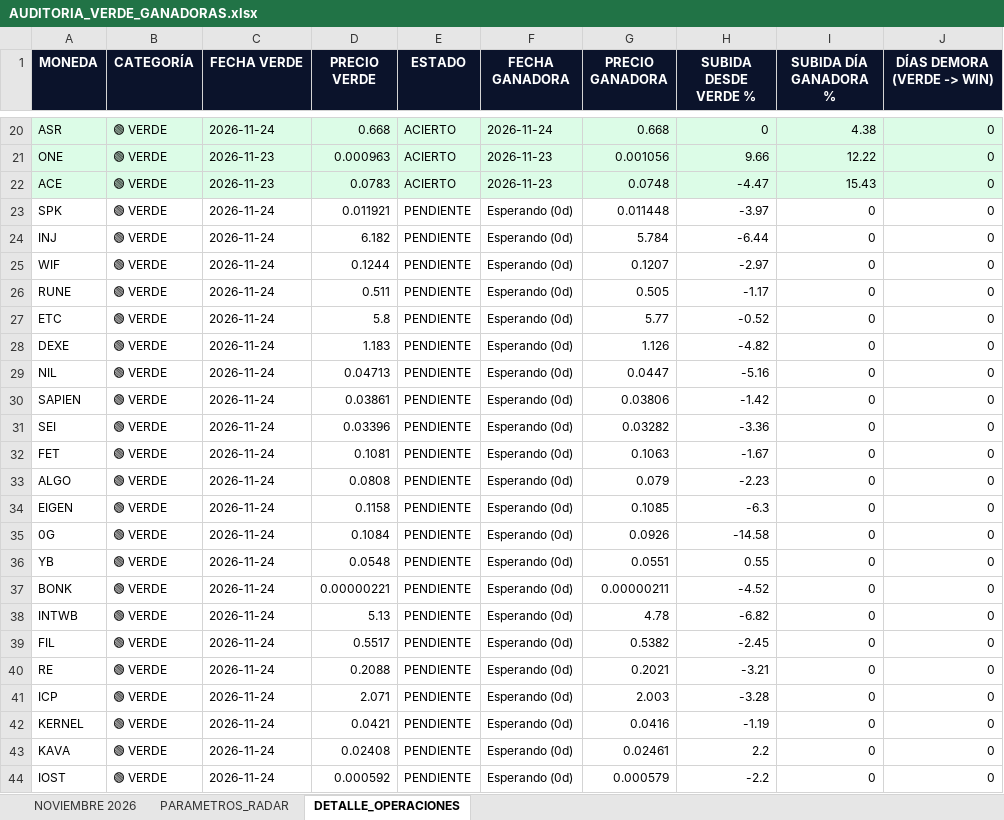
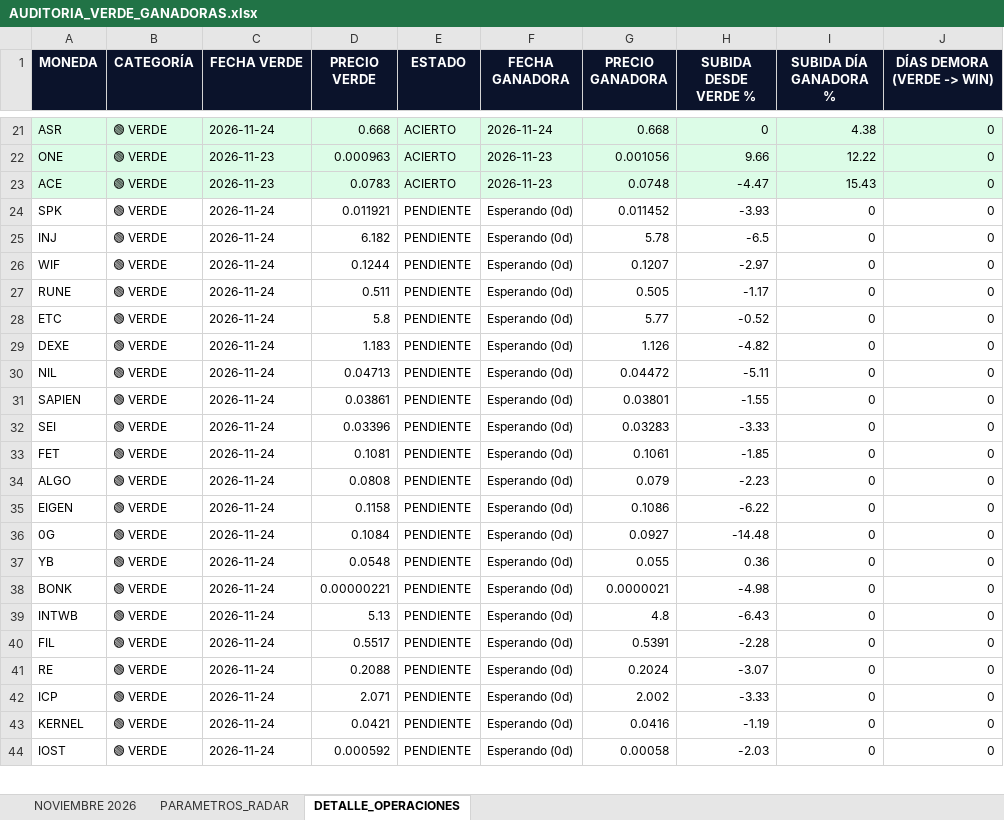
Before and after one commit to kjanoto-coder/panel-cripto, an Excel workbook: AUDITORIA_VERDE_GANADORAS.xlsx, sheet DETALLE_OPERACIONES, drawn as a sheet; only a part is shown, gaps mark what is left out; values as stored, in another font and other column widths than the file's, no borders; removed rows and columns are numbered as before the commit, all else as after; the diff covers the shown part only; the diff names each change by its address in the sheet, - before the commit and + after, or states it on an @@ line.

```diff
--- a/AUDITORIA_VERDE_GANADORAS.xlsx (sheet DETALLE_OPERACIONES)
+++ b/AUDITORIA_VERDE_GANADORAS.xlsx (sheet DETALLE_OPERACIONES)
-G24 (PRECIO GANADORA): 0.011448
+G24 (PRECIO GANADORA): 0.011452
-H24 (SUBIDA DESDE VERDE %): -3.97
+H24 (SUBIDA DESDE VERDE %): -3.93
-G25 (PRECIO GANADORA): 5.784
+G25 (PRECIO GANADORA): 5.78
-H25 (SUBIDA DESDE VERDE %): -6.44
+H25 (SUBIDA DESDE VERDE %): -6.5
-G30 (PRECIO GANADORA): 0.0447
+G30 (PRECIO GANADORA): 0.04472
-H30 (SUBIDA DESDE VERDE %): -5.16
+H30 (SUBIDA DESDE VERDE %): -5.11
-G31 (PRECIO GANADORA): 0.03806
+G31 (PRECIO GANADORA): 0.03801
-H31 (SUBIDA DESDE VERDE %): -1.42
+H31 (SUBIDA DESDE VERDE %): -1.55
-G32 (PRECIO GANADORA): 0.03282
+G32 (PRECIO GANADORA): 0.03283
-H32 (SUBIDA DESDE VERDE %): -3.36
+H32 (SUBIDA DESDE VERDE %): -3.33
-G33 (PRECIO GANADORA): 0.1063
+G33 (PRECIO GANADORA): 0.1061
-H33 (SUBIDA DESDE VERDE %): -1.67
+H33 (SUBIDA DESDE VERDE %): -1.85
-G35 (PRECIO GANADORA): 0.1085
+G35 (PRECIO GANADORA): 0.1086
-H35 (SUBIDA DESDE VERDE %): -6.3
+H35 (SUBIDA DESDE VERDE %): -6.22
-G36 (PRECIO GANADORA): 0.0926
+G36 (PRECIO GANADORA): 0.0927
-H36 (SUBIDA DESDE VERDE %): -14.58
+H36 (SUBIDA DESDE VERDE %): -14.48
-G37 (PRECIO GANADORA): 0.0551
+G37 (PRECIO GANADORA): 0.055
-H37 (SUBIDA DESDE VERDE %): 0.55
+H37 (SUBIDA DESDE VERDE %): 0.36
-G38 (PRECIO GANADORA): 0.00000211
+G38 (PRECIO GANADORA): 0.0000021
-H38 (SUBIDA DESDE VERDE %): -4.52
+H38 (SUBIDA DESDE VERDE %): -4.98
-G39 (PRECIO GANADORA): 4.78
+G39 (PRECIO GANADORA): 4.8
-H39 (SUBIDA DESDE VERDE %): -6.82
+H39 (SUBIDA DESDE VERDE %): -6.43
-G40 (PRECIO GANADORA): 0.5382
+G40 (PRECIO GANADORA): 0.5391
-H40 (SUBIDA DESDE VERDE %): -2.45
+H40 (SUBIDA DESDE VERDE %): -2.28
-G41 (PRECIO GANADORA): 0.2021
+G41 (PRECIO GANADORA): 0.2024
-H41 (SUBIDA DESDE VERDE %): -3.21
+H41 (SUBIDA DESDE VERDE %): -3.07
-G42 (PRECIO GANADORA): 2.003
+G42 (PRECIO GANADORA): 2.002
-H42 (SUBIDA DESDE VERDE %): -3.28
+H42 (SUBIDA DESDE VERDE %): -3.33
-row 43: KAVA | 🟢 VERDE | 2026-11-24 | 0.02408 | PENDIENTE | Esperando (0d) | 0.02461 | 2.2 | 0 | 0
-G44 (PRECIO GANADORA): 0.000579
+G44 (PRECIO GANADORA): 0.00058
-H44 (SUBIDA DESDE VERDE %): -2.2
+H44 (SUBIDA DESDE VERDE %): -2.03
```
Also changed, not shown: 1 added row and 100 edited cells elsewhere in this sheet, sheet NOVIEMBRE 2026, sheet PARAMETROS_RADAR, 1 other file.
